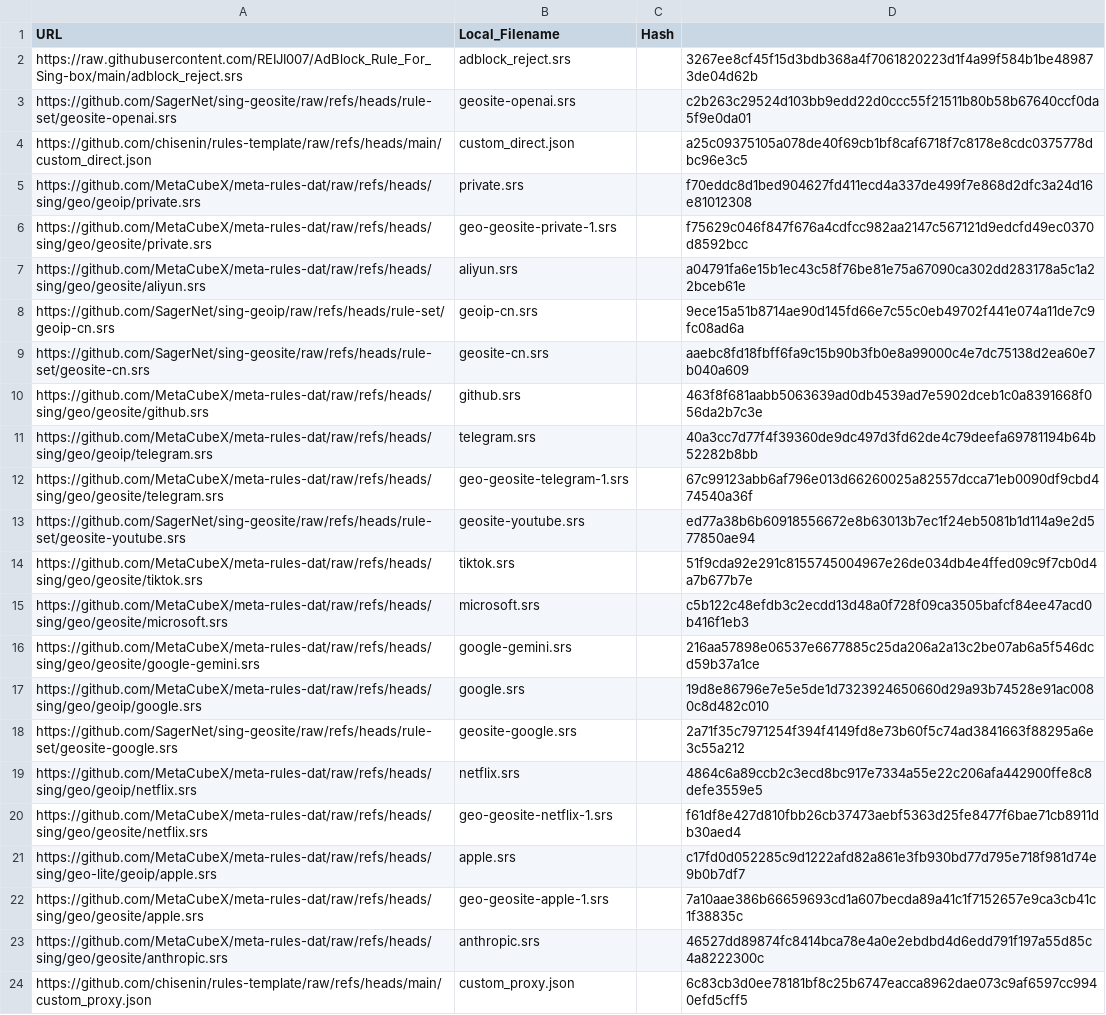
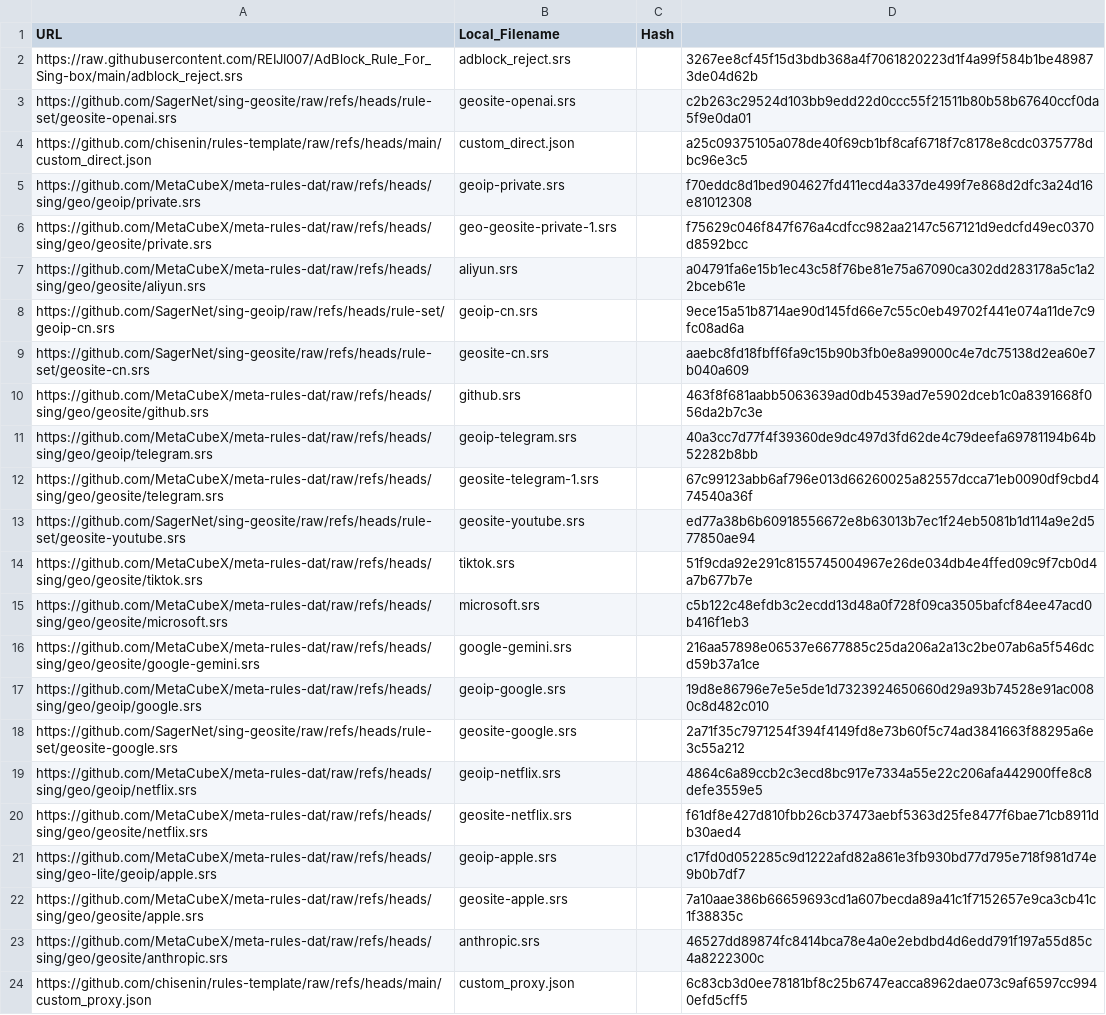
Before and after one commit to chisenin/rules-template, a CSV file: mapping.csv, drawn as a sheet; only a part is shown.

Commit message:
Update mapping.csv

```diff
--- a/mapping.csv
+++ b/mapping.csv
@@ -4,3 +4,3 @@ https://github.com/SagerNet/sing-geosite/raw/refs/heads/rule-set/geosite-openai.
 https://github.com/chisenin/rules-template/raw/refs/heads/main/custom_direct.json,custom_direct.json,,a25c09375105a078de40f69cb1bf8caf6718f7c8178e8cdc0375778dbc96e3c5
-https://github.com/MetaCubeX/meta-rules-dat/raw/refs/heads/sing/geo/geoip/private.srs,private.srs,,f70eddc8d1bed904627fd411ecd4a337de499f7e868d2dfc3a24d16e81012308
+https://github.com/MetaCubeX/meta-rules-dat/raw/refs/heads/sing/geo/geoip/private.srs,geoip-private.srs,,f70eddc8d1bed904627fd411ecd4a337de499f7e868d2dfc3a24d16e81012308
 https://github.com/MetaCubeX/meta-rules-dat/raw/refs/heads/sing/geo/geosite/private.srs,geo-geosite-private-1.srs,,f75629c046f847f676a4cdfcc982aa2147c567121d9edcfd49ec0370d8592bcc
@@ -10,4 +10,4 @@ https://github.com/SagerNet/sing-geosite/raw/refs/heads/rule-set/geosite-cn.srs,
 https://github.com/MetaCubeX/meta-rules-dat/raw/refs/heads/sing/geo/geosite/github.srs,github.srs,,463f8f681aabb5063639ad0db4539ad7e5902dceb1c0a8391668f056da2b7c3e
-https://github.com/MetaCubeX/meta-rules-dat/raw/refs/heads/sing/geo/geoip/telegram.srs,telegram.srs,,40a3cc7d77f4f39360de9dc497d3fd62de4c79deefa69781194b64b52282b8bb
-https://github.com/MetaCubeX/meta-rules-dat/raw/refs/heads/sing/geo/geosite/telegram.srs,geo-geosite-telegram-1.srs,,67c99123abb6af796e013d66260025a82557dcca71eb0090df9cbd474540a36f
+https://github.com/MetaCubeX/meta-rules-dat/raw/refs/heads/sing/geo/geoip/telegram.srs,geoip-telegram.srs,,40a3cc7d77f4f39360de9dc497d3fd62de4c79deefa69781194b64b52282b8bb
+https://github.com/MetaCubeX/meta-rules-dat/raw/refs/heads/sing/geo/geosite/telegram.srs,geosite-telegram-1.srs,,67c99123abb6af796e013d66260025a82557dcca71eb0090df9cbd474540a36f
 https://github.com/SagerNet/sing-geosite/raw/refs/heads/rule-set/geosite-youtube.srs,geosite-youtube.srs,,ed77a38b6b60918556672e8b63013b7ec1f24eb5081b1d114a9e2d577850ae94
@@ -16,8 +16,8 @@ https://github.com/MetaCubeX/meta-rules-dat/raw/refs/heads/sing/geo/geosite/micr
 https://github.com/MetaCubeX/meta-rules-dat/raw/refs/heads/sing/geo/geosite/google-gemini.srs,google-gemini.srs,,216aa57898e06537e6677885c25da206a2a13c2be07ab6a5f546dcd59b37a1ce
-https://github.com/MetaCubeX/meta-rules-dat/raw/refs/heads/sing/geo/geoip/google.srs,google.srs,,19d8e86796e7e5e5de1d7323924650660d29a93b74528e91ac0080c8d482c010
+https://github.com/MetaCubeX/meta-rules-dat/raw/refs/heads/sing/geo/geoip/google.srs,geoip-google.srs,,19d8e86796e7e5e5de1d7323924650660d29a93b74528e91ac0080c8d482c010
 https://github.com/SagerNet/sing-geosite/raw/refs/heads/rule-set/geosite-google.srs,geosite-google.srs,,2a71f35c7971254f394f4149fd8e73b60f5c74ad3841663f88295a6e3c55a212
-https://github.com/MetaCubeX/meta-rules-dat/raw/refs/heads/sing/geo/geoip/netflix.srs,netflix.srs,,4864c6a89ccb2c3ecd8bc917e7334a55e22c206afa442900ffe8c8defe3559e5
-https://github.com/MetaCubeX/meta-rules-dat/raw/refs/heads/sing/geo/geosite/netflix.srs,geo-geosite-netflix-1.srs,,f61df8e427d810fbb26cb37473aebf5363d25fe8477f6bae71cb8911db30aed4
-https://github.com/MetaCubeX/meta-rules-dat/raw/refs/heads/sing/geo-lite/geoip/apple.srs,apple.srs,,c17fd0d052285c9d1222afd82a861e3fb930bd77d795e718f981d74e9b0b7df7
-https://github.com/MetaCubeX/meta-rules-dat/raw/refs/heads/sing/geo/geosite/apple.srs,geo-geosite-apple-1.srs,,7a10aae386b66659693cd1a607becda89a41c1f7152657e9ca3cb41c1f38835c
+https://github.com/MetaCubeX/meta-rules-dat/raw/refs/heads/sing/geo/geoip/netflix.srs,geoip-netflix.srs,,4864c6a89ccb2c3ecd8bc917e7334a55e22c206afa442900ffe8c8defe3559e5
+https://github.com/MetaCubeX/meta-rules-dat/raw/refs/heads/sing/geo/geosite/netflix.srs,geosite-netflix.srs,,f61df8e427d810fbb26cb37473aebf5363d25fe8477f6bae71cb8911db30aed4
+https://github.com/MetaCubeX/meta-rules-dat/raw/refs/heads/sing/geo-lite/geoip/apple.srs,geoip-apple.srs,,c17fd0d052285c9d1222afd82a861e3fb930bd77d795e718f981d74e9b0b7df7
+https://github.com/MetaCubeX/meta-rules-dat/raw/refs/heads/sing/geo/geosite/apple.srs,geosite-apple.srs,,7a10aae386b66659693cd1a607becda89a41c1f7152657e9ca3cb41c1f38835c
 https://github.com/MetaCubeX/meta-rules-dat/raw/refs/heads/sing/geo/geosite/anthropic.srs,anthropic.srs,,46527dd89874fc8414bca78e4a0e2ebdbd4d6edd791f197a55d85c4a8222300c
```
